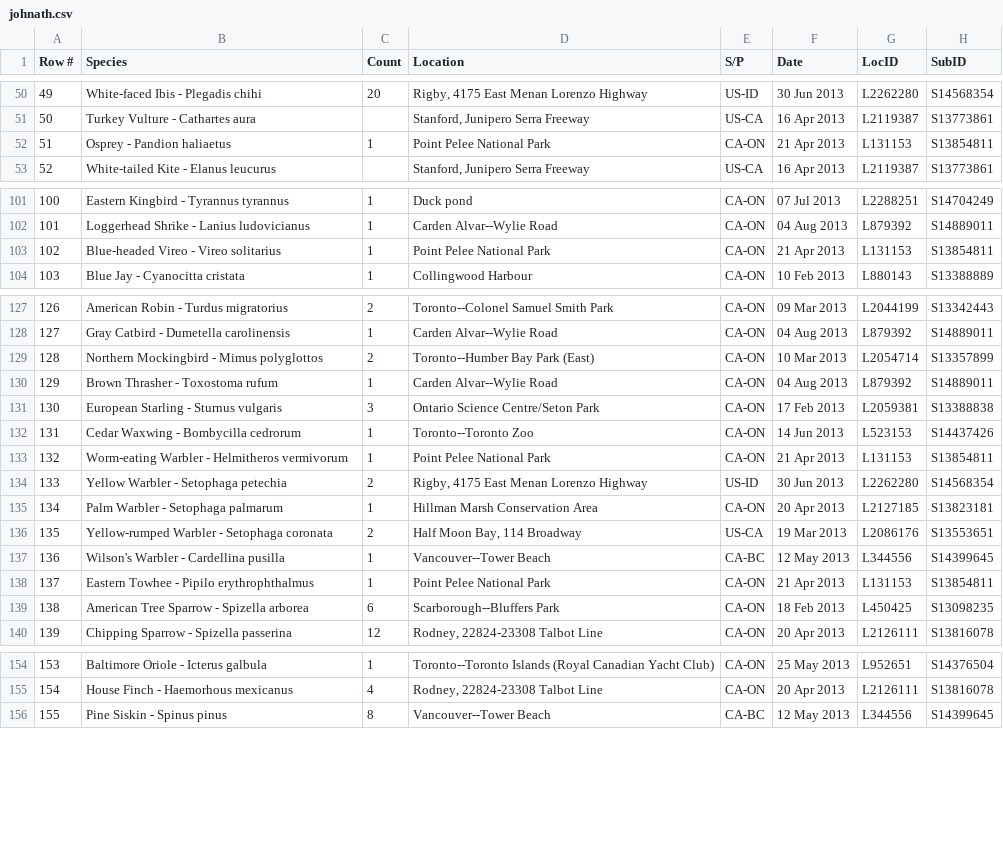
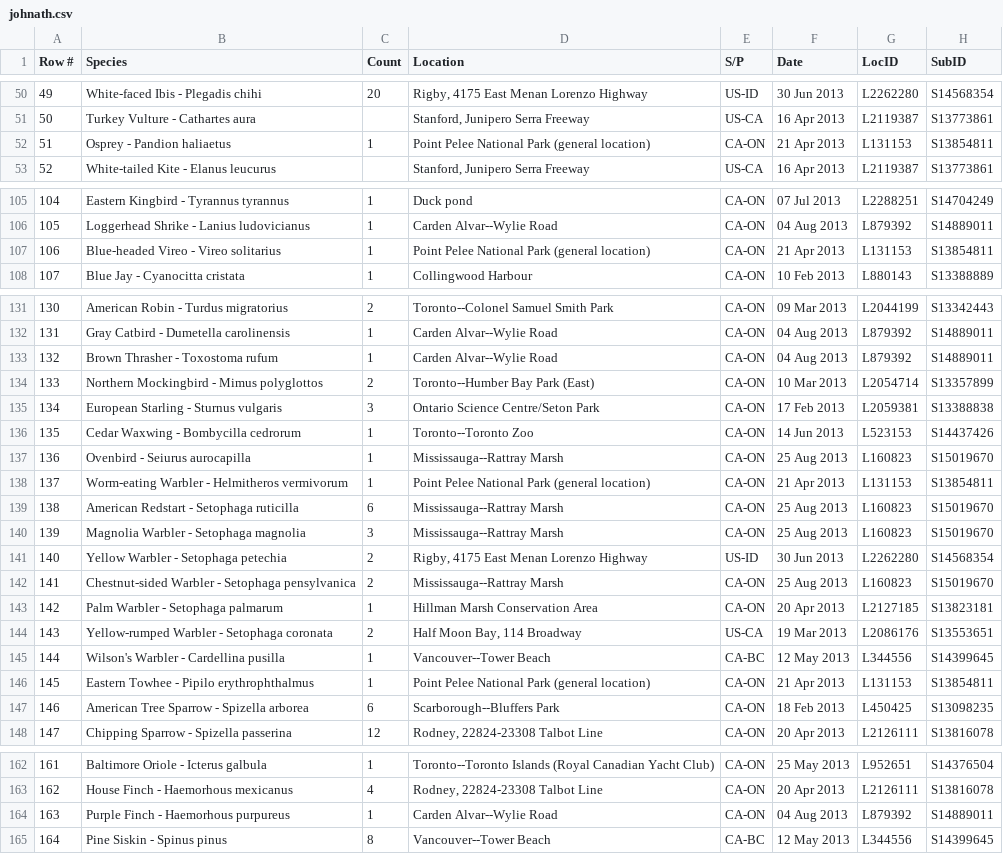
Before and after one commit to johnath/ebird, a CSV file: johnath.csv, drawn as a sheet; only a part is shown, gaps mark what is left out; addresses are those after the commit; the diff covers the shown part only; the diff names each change by its address in the sheet, - before the commit and + after, or states it on an @@ line.

```diff
--- a/johnath.csv
+++ b/johnath.csv
-D52 (Location): Point Pelee National Park
+D52 (Location): Point Pelee National Park (general location)
@@ column A (Row #) renumbered from row 63 down @@
-D107 (Location): Point Pelee National Park
+D107 (Location): Point Pelee National Park (general location)
@@ row 130 moved to row 133: 132 @@
+row 137: 136 | Ovenbird - Seiurus aurocapilla | 1 | Mississauga--Rattray Marsh | CA-ON | 25 Aug 2013 | L160823 | S15019670
-D138 (Location): Point Pelee National Park
+D138 (Location): Point Pelee National Park (general location)
+row 139: 138 | American Redstart - Setophaga ruticilla | 6 | Mississauga--Rattray Marsh | CA-ON | 25 Aug 2013 | L160823 | S15019670
+row 140: 139 | Magnolia Warbler - Setophaga magnolia | 3 | Mississauga--Rattray Marsh | CA-ON | 25 Aug 2013 | L160823 | S15019670
+row 142: 141 | Chestnut-sided Warbler - Setophaga pensylvanica | 2 | Mississauga--Rattray Marsh | CA-ON | 25 Aug 2013 | L160823 | S15019670
-D146 (Location): Point Pelee National Park
+D146 (Location): Point Pelee National Park (general location)
+row 164: 163 | Purple Finch - Haemorhous purpureus | 1 | Carden Alvar--Wylie Road | CA-ON | 04 Aug 2013 | L879392 | S14889011
```
Also changed, not shown: 4 added rows, 7 moved rows and 9 edited cells elsewhere in this file, 9 other files.
